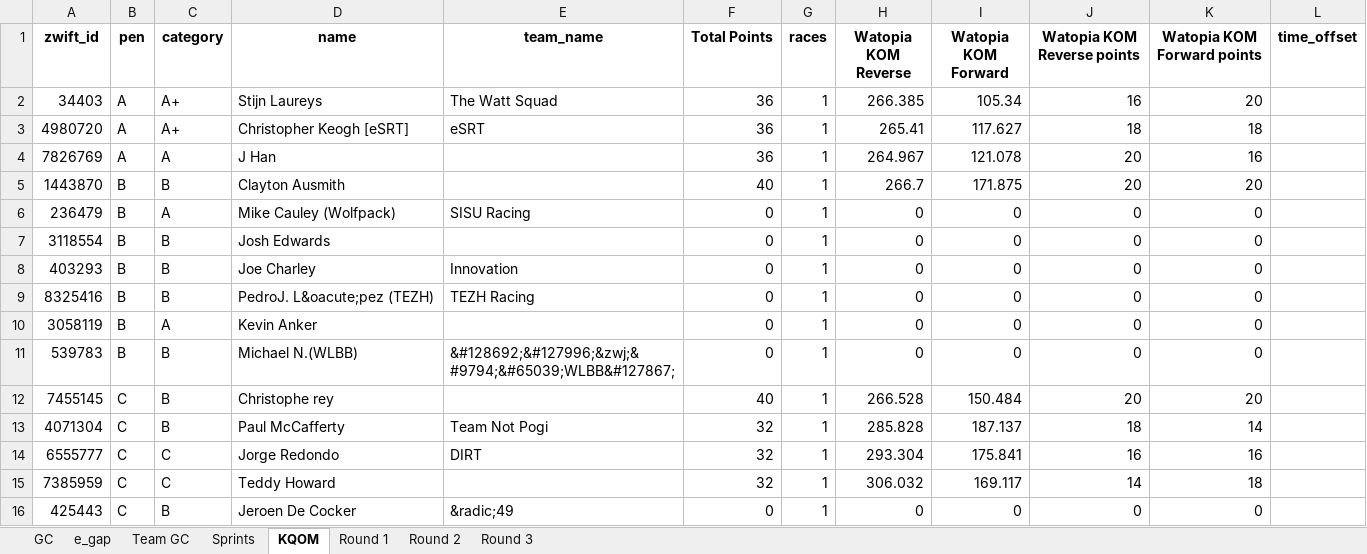
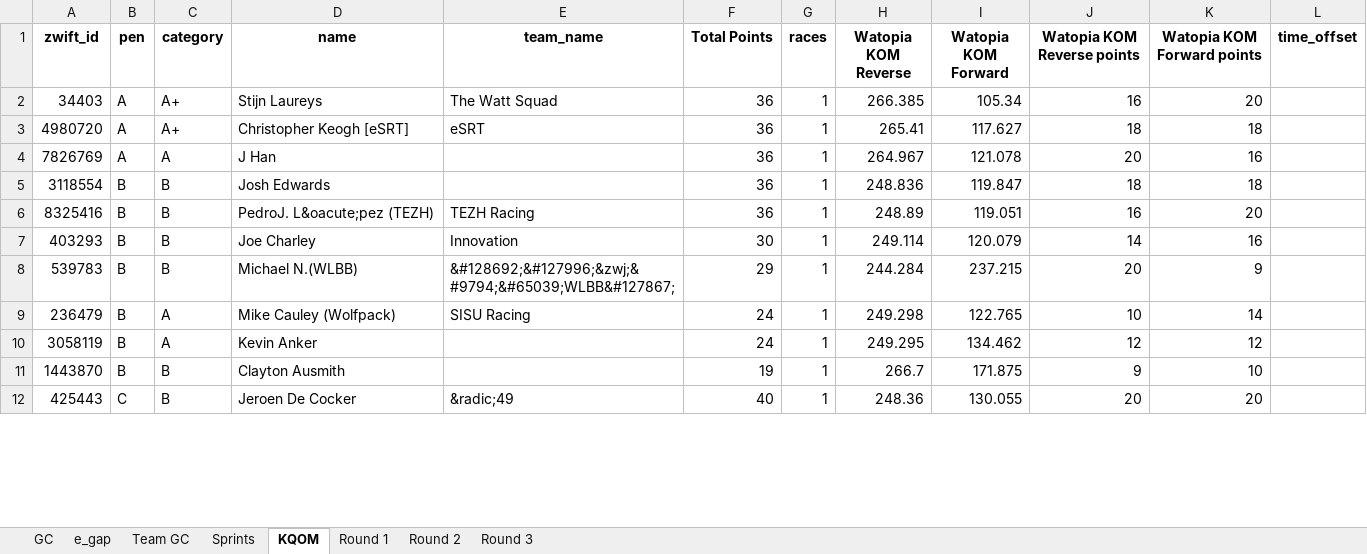
Before and after one commit to gleesonm1/TNP_results, an Excel workbook: Project3/Project3.xlsx, sheet KQOM, drawn as a sheet; only a part is shown; values as stored, in another font and other column widths than the file's, no borders; removed rows and columns are numbered as before the commit, all else as after; the diff covers the shown part only; the diff names each change by its address in the sheet, - before the commit and + after, or states it on an @@ line.

```diff
--- a/Project3/Project3.xlsx (sheet KQOM)
+++ b/Project3/Project3.xlsx (sheet KQOM)
-row 5: 1443870 | B | B | Clayton Ausmith |  | 40 | 1 | 266.7 | 171.875 | 20 | 20
-row 6: 236479 | B | A | Mike Cauley (Wolfpack) | SISU Racing | 0 | 1 | 0 | 0 | 0 | 0
-F5 (Total Points): 0
+F5 (Total Points): 36
-H5 (Watopia KOM Reverse): 0
+H5 (Watopia KOM Reverse): 248.836
-I5 (Watopia KOM Forward): 0
+I5 (Watopia KOM Forward): 119.847
-J5 (Watopia KOM Reverse points): 0
+J5 (Watopia KOM Reverse points): 18
-K5 (Watopia KOM Forward points): 0
+K5 (Watopia KOM Forward points): 18
-row 8: 403293 | B | B | Joe Charley | Innovation | 0 | 1 | 0 | 0 | 0 | 0
-F6 (Total Points): 0
+F6 (Total Points): 36
-H6 (Watopia KOM Reverse): 0
+H6 (Watopia KOM Reverse): 248.89
-I6 (Watopia KOM Forward): 0
+I6 (Watopia KOM Forward): 119.051
-J6 (Watopia KOM Reverse points): 0
+J6 (Watopia KOM Reverse points): 16
-K6 (Watopia KOM Forward points): 0
+K6 (Watopia KOM Forward points): 20
-row 10: 3058119 | B | A | Kevin Anker |  | 0 | 1 | 0 | 0 | 0 | 0
+row 7: 403293 | B | B | Joe Charley | Innovation | 30 | 1 | 249.114 | 120.079 | 14 | 16
-F8 (Total Points): 0
+F8 (Total Points): 29
-H8 (Watopia KOM Reverse): 0
+H8 (Watopia KOM Reverse): 244.284
-I8 (Watopia KOM Forward): 0
+I8 (Watopia KOM Forward): 237.215
-J8 (Watopia KOM Reverse points): 0
+J8 (Watopia KOM Reverse points): 20
-K8 (Watopia KOM Forward points): 0
+K8 (Watopia KOM Forward points): 9
-row 12: 7455145 | C | B | Christophe rey |  | 40 | 1 | 266.528 | 150.484 | 20 | 20
-row 13: 4071304 | C | B | Paul McCafferty | Team Not Pogi | 32 | 1 | 285.828 | 187.137 | 18 | 14
-row 14: 6555777 | C | C | Jorge Redondo | DIRT | 32 | 1 | 293.304 | 175.841 | 16 | 16
-row 15: 7385959 | C | C | Teddy Howard |  | 32 | 1 | 306.032 | 169.117 | 14 | 18
+row 9: 236479 | B | A | Mike Cauley (Wolfpack) | SISU Racing | 24 | 1 | 249.298 | 122.765 | 10 | 14
+row 10: 3058119 | B | A | Kevin Anker |  | 24 | 1 | 249.295 | 134.462 | 12 | 12
+row 11: 1443870 | B | B | Clayton Ausmith |  | 19 | 1 | 266.7 | 171.875 | 9 | 10
-F12 (Total Points): 0
+F12 (Total Points): 40
-H12 (Watopia KOM Reverse): 0
+H12 (Watopia KOM Reverse): 248.36
-I12 (Watopia KOM Forward): 0
+I12 (Watopia KOM Forward): 130.055
-J12 (Watopia KOM Reverse points): 0
+J12 (Watopia KOM Reverse points): 20
-K12 (Watopia KOM Forward points): 0
+K12 (Watopia KOM Forward points): 20
```
Also changed, not shown: 8 added rows, 4 removed rows and 43 edited cells elsewhere in this sheet, sheet Sprints.
